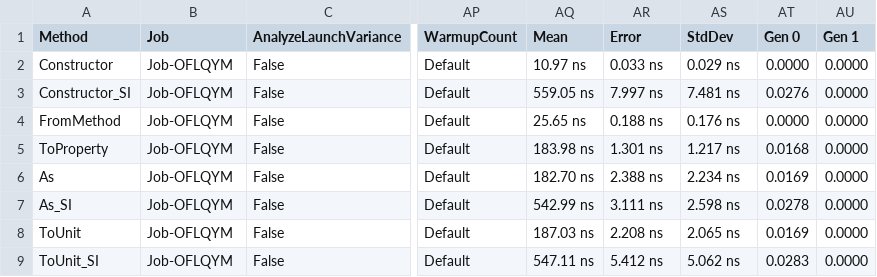
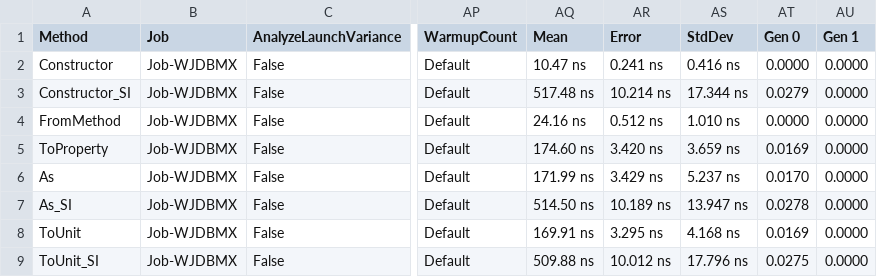
Before and after one commit to angularsen/UnitsNet, a CSV file: benchmarks/netcoreapp21/results/UnitsNet.Benchmark.UnitsNetBenchmarks-report.csv, drawn as a sheet; only a part is shown, gaps mark what is left out; the diff covers the shown part only; the diff names each change by its address in the sheet, - before the commit and + after, or states it on an @@ line.

Commit message:
Automatic benchmark generation for 53c9784088da35238ce285a8ef11de6f886d45ad

```diff
--- a/benchmarks/netcoreapp21/results/UnitsNet.Benchmark.UnitsNetBenchmarks-report.csv
+++ b/benchmarks/netcoreapp21/results/UnitsNet.Benchmark.UnitsNetBenchmarks-report.csv
-B2:B9 (Job): Job-OFLQYM
+B2:B9 (Job): Job-WJDBMX
-AQ2 (Mean): 10.97 ns
+AQ2 (Mean): 10.47 ns
-AR2 (Error): 0.033 ns
+AR2 (Error): 0.241 ns
-AS2 (StdDev): 0.029 ns
+AS2 (StdDev): 0.416 ns
-AQ3 (Mean): 559.05 ns
+AQ3 (Mean): 517.48 ns
-AR3 (Error): 7.997 ns
+AR3 (Error): 10.214 ns
-AS3 (StdDev): 7.481 ns
+AS3 (StdDev): 17.344 ns
-AT3 (Gen 0): 0.0276
+AT3 (Gen 0): 0.0279
-AQ4 (Mean): 25.65 ns
+AQ4 (Mean): 24.16 ns
-AR4 (Error): 0.188 ns
+AR4 (Error): 0.512 ns
-AS4 (StdDev): 0.176 ns
+AS4 (StdDev): 1.010 ns
-AQ5 (Mean): 183.98 ns
+AQ5 (Mean): 174.60 ns
-AR5 (Error): 1.301 ns
+AR5 (Error): 3.420 ns
-AS5 (StdDev): 1.217 ns
+AS5 (StdDev): 3.659 ns
-AT5 (Gen 0): 0.0168
+AT5 (Gen 0): 0.0169
-AQ6 (Mean): 182.70 ns
+AQ6 (Mean): 171.99 ns
-AR6 (Error): 2.388 ns
+AR6 (Error): 3.429 ns
-AS6 (StdDev): 2.234 ns
+AS6 (StdDev): 5.237 ns
-AT6 (Gen 0): 0.0169
+AT6 (Gen 0): 0.0170
-AQ7 (Mean): 542.99 ns
+AQ7 (Mean): 514.50 ns
-AR7 (Error): 3.111 ns
+AR7 (Error): 10.189 ns
-AS7 (StdDev): 2.598 ns
+AS7 (StdDev): 13.947 ns
-AQ8 (Mean): 187.03 ns
+AQ8 (Mean): 169.91 ns
-AR8 (Error): 2.208 ns
+AR8 (Error): 3.295 ns
-AS8 (StdDev): 2.065 ns
+AS8 (StdDev): 4.168 ns
-AQ9 (Mean): 547.11 ns
+AQ9 (Mean): 509.88 ns
-AR9 (Error): 5.412 ns
+AR9 (Error): 10.012 ns
-AS9 (StdDev): 5.062 ns
+AS9 (StdDev): 17.796 ns
-AT9 (Gen 0): 0.0283
+AT9 (Gen 0): 0.0275
```
Also changed, not shown: 46 edited cells elsewhere in this file, 5 other files.
